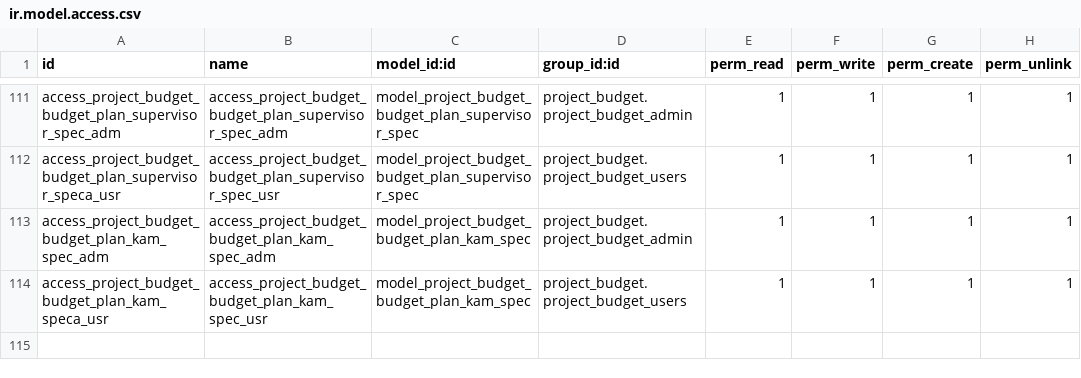
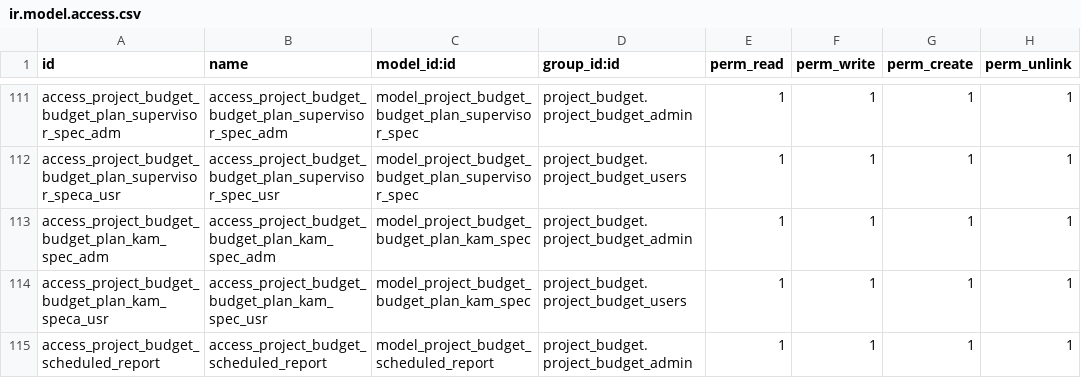
Before and after one commit to LapushkovDV/ODOO, a CSV file: project_budget/security/ir.model.access.csv, drawn as a sheet; only a part is shown, gaps mark what is left out; the diff names each change by its address in the sheet, - before the commit and + after, or states it on an @@ line.

```diff
--- a/project_budget/security/ir.model.access.csv
+++ b/project_budget/security/ir.model.access.csv
+row 115: access_project_budget_scheduled_report | access_project_budget_scheduled_report | model_project_budget_scheduled_report | project_budget.project_budget_admin | 1 | 1 | 1 | 1
```
Also changed, not shown: 7 other files.
